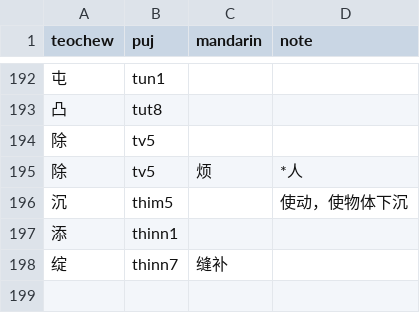
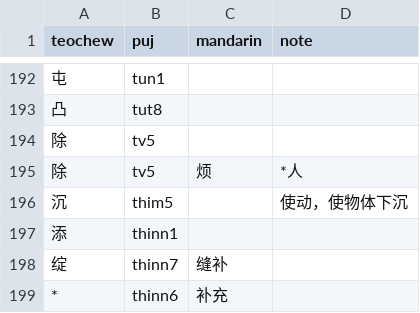
Before and after one commit to pujdict/pujbase, a CSV file: phrases/verbs.csv, drawn as a sheet; only a part is shown, gaps mark what is left out; the diff names each change by its address in the sheet, - before the commit and + after, or states it on an @@ line.

```diff
--- a/phrases/verbs.csv
+++ b/phrases/verbs.csv
+row 199: * | thinn6 | 补充
```
Also changed, not shown: phrases/animals.csv, phrases/musical.csv, 1 other file.
